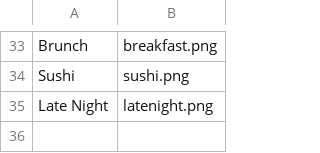
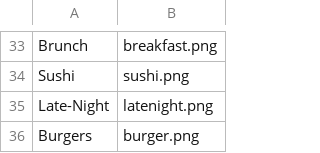
Before and after one commit to zouf/as2, a CSV file: prepop/types.csv, drawn as a sheet; only a part is shown, gaps mark what is left out; the diff names each change by its address in the sheet, - before the commit and + after, or states it on an @@ line.

Commit message:
Late Night to Late-Night

```diff
--- a/prepop/types.csv
+++ b/prepop/types.csv
-A35: Late Night
+A35: Late-Night
+row 36: Burgers | burger.png
```
Also changed, not shown: prepop/businesses.csv, prepop/sorts.csv.
